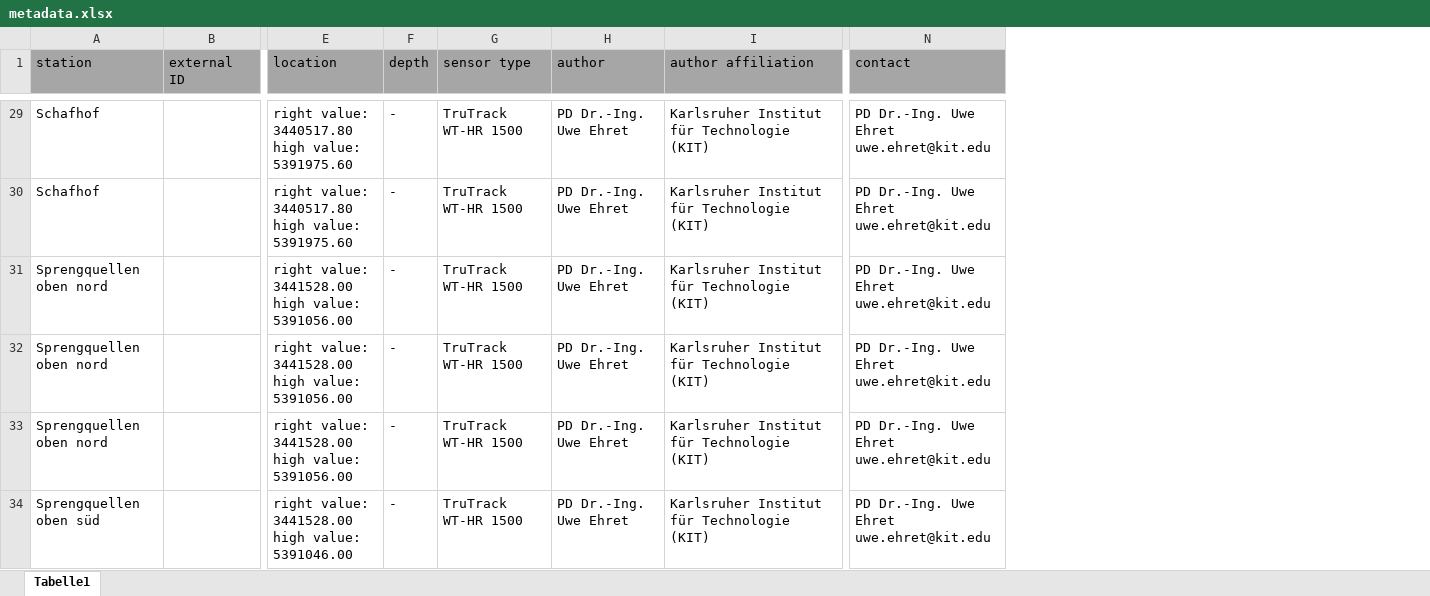
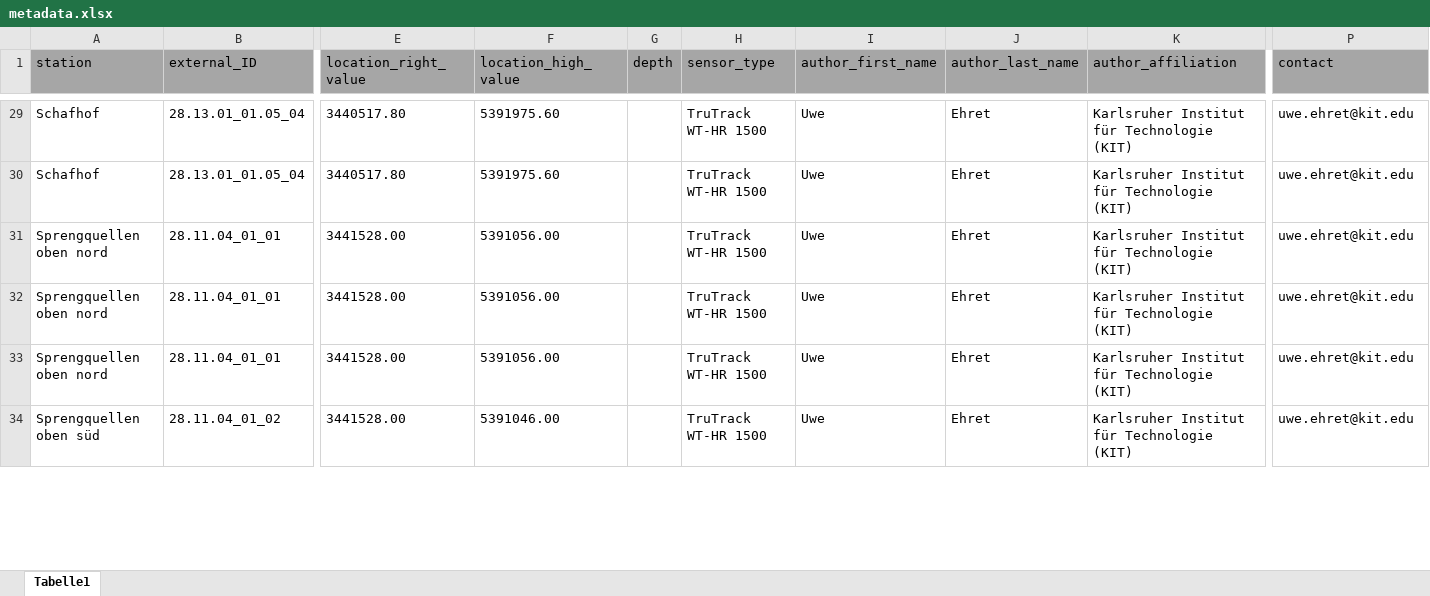
Before and after one commit to VForWaTer/scripts, an Excel workbook: buehlot/metadata.xlsx, sheet Tabelle1, drawn as a sheet; only a part is shown, gaps mark what is left out; values as stored, in another font and other column widths than the file's, no borders; removed rows and columns are numbered as before the commit, all else as after; ↵ is a line break in a cell; the diff covers the shown part only; the diff names each change by its address in the sheet, - before the commit and + after, or states it on an @@ line.

```diff
--- a/buehlot/metadata.xlsx (sheet Tabelle1)
+++ b/buehlot/metadata.xlsx (sheet Tabelle1)
-column B (external ID), empty
+column B (external_ID), rows 29-34: 28.13.01_01.05_04 | 28.13.01_01.05_04 | 28.11.04_01_01 | 28.11.04_01_01 | 28.11.04_01_01 | 28.11.04_01_02
-column E (location), rows 29-34: right value: 3440517.80 ↵ high value: 5391975.60 | right value: 3440517.80 ↵ high value: 5391975.60 | right value: 3441528.00 ↵ high value: 5391056.00 | right value: 3441528.00 ↵ high value: 5391056.00 | right value: 3441528.00 ↵ high value: 5391056.00 | right value: 3441528.00 ↵ high value: 5391046.00
+column E (location_right_value), rows 29-34: 3440517.80 | 3440517.80 | 3441528.00 | 3441528.00 | 3441528.00 | 3441528.00
+column F (location_high_value), rows 29-34: 5391975.60 | 5391975.60 | 5391056.00 | 5391056.00 | 5391056.00 | 5391046.00
-column H (author), rows 29-34: all PD Dr.-Ing. Uwe Ehret
+column I (author_first_name), rows 29-34: all Uwe
+column J (author_last_name), rows 29-34: all Ehret
-H1: sensor type
+H1: sensor_type
-K1: author affiliation
+K1: author_affiliation
-G29:G34 (depth): -
+G29:G34 (depth): (empty)
-P29:P34 (contact): PD Dr.-Ing. Uwe Ehret ↵ uwe.ehret@kit.edu
+P29:P34 (contact): uwe.ehret@kit.edu
```
Also changed, not shown: 107 edited cells elsewhere in this sheet.
